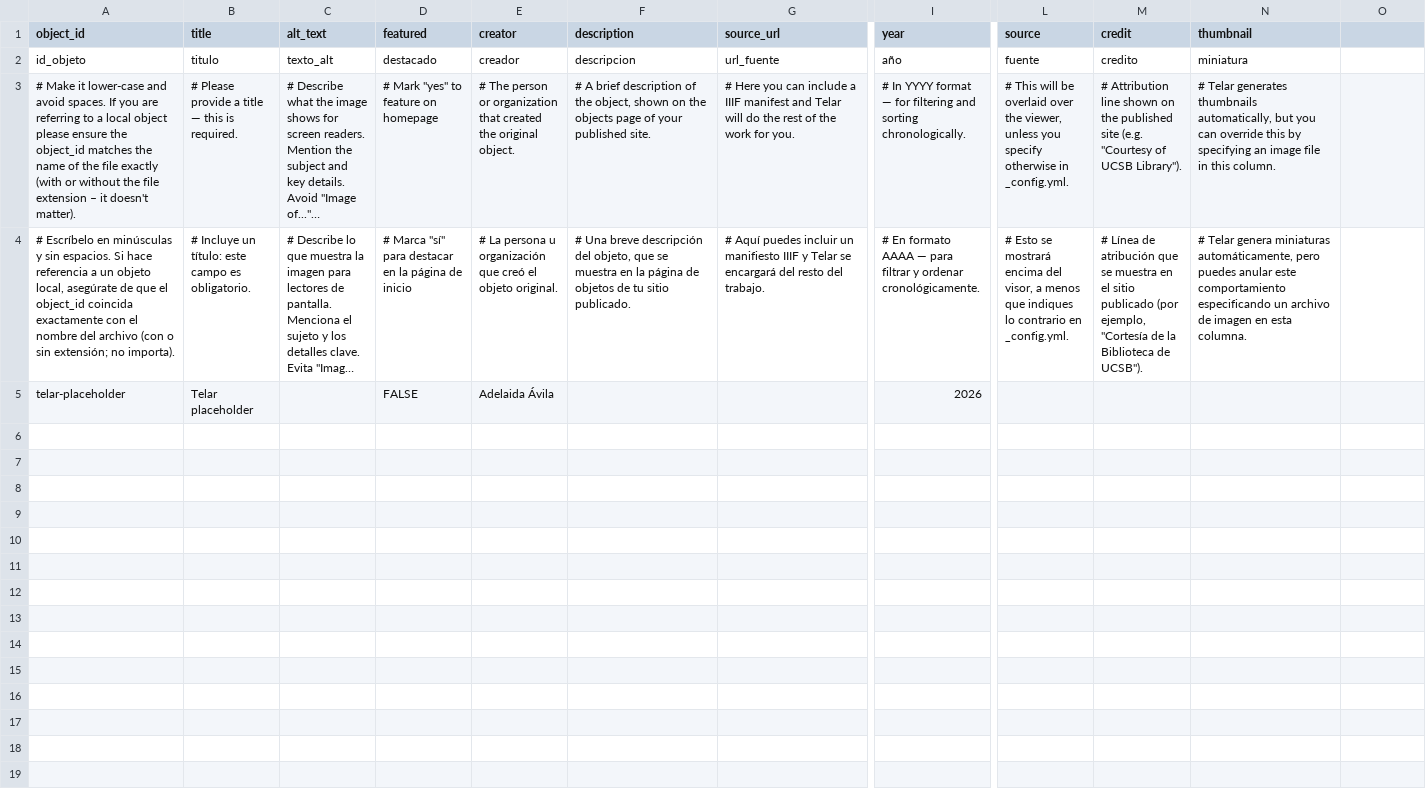
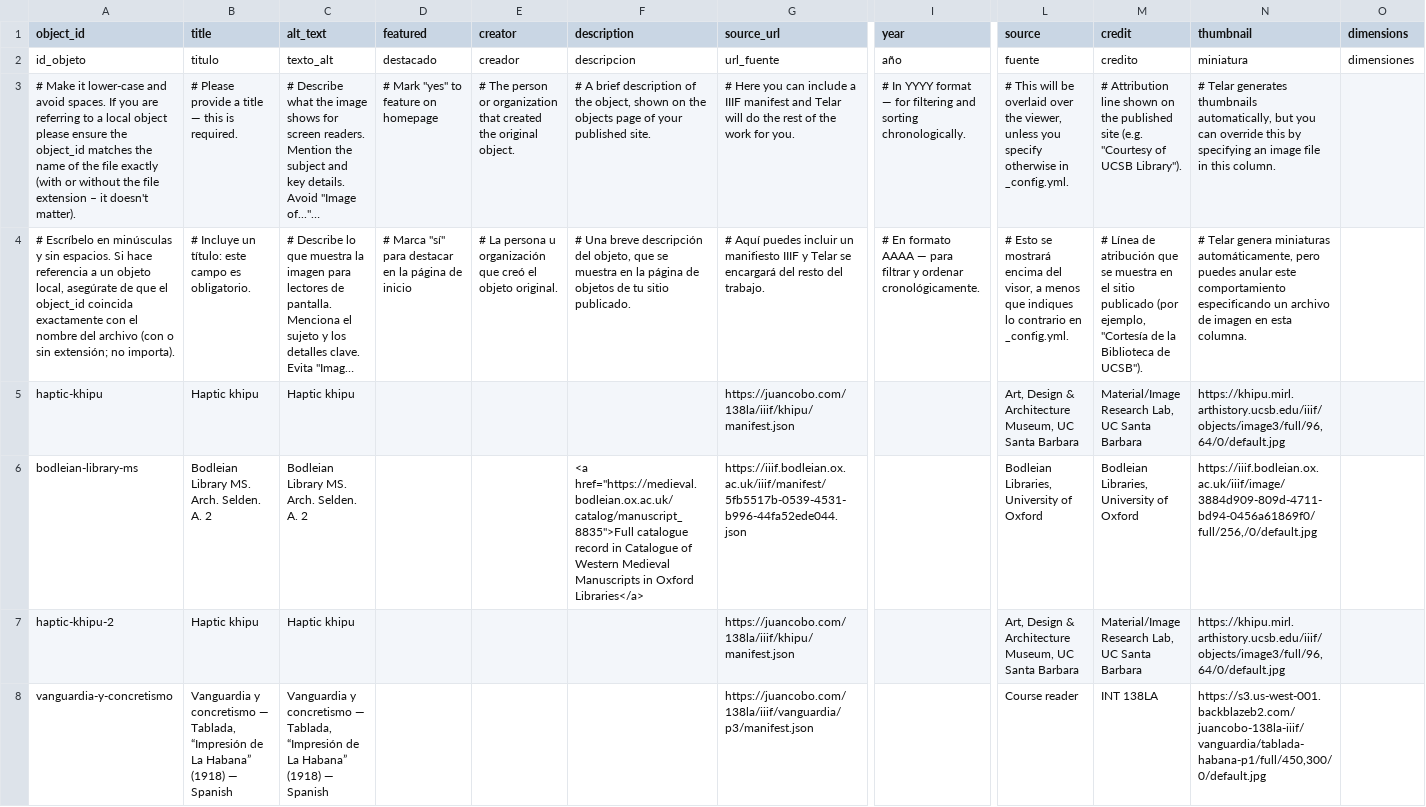
Before and after one commit to savimoon305/finalproject, a CSV file: telar-content/spreadsheets/objects.csv, drawn as a sheet; only a part is shown, gaps mark what is left out; long unchanged cells end in …; removed rows and columns are numbered as before the commit, all else as after; rows hold the shown columns only; the diff covers the shown part only; the diff names each change by its address in the sheet, - before the commit and + after, or states it on an @@ line.

Commit message:
Add 1 story, add 12 objects, add 2 pages
Added:
  Story: Writing and speech
  Object: Haptic khipu
  Object: Bodleian Library MS. Arch. Selden. A. 2
  Object: Haptic khipu
  Object: Vanguardia y concretismo — Tablada, “Impresión de La Habana” (1918) — Spanish
  Object: Bodleian Library MS. Arch. Selden. A. 2
  Object: Valadés, Rhetorica christiana — Page 245
  Object: Simón Rodríguez — Imprenta 1840, p. 60 (English)
  Object: Haptic khipu — Cluster 10, annotated
  Object: Simón Rodríguez — Introducción 1840, p. 1 (Spanish)
  Object: Guamán Poma, Nueva corónica y buen gobierno — Page 337
  Object: Codex Selden / Añute — p. 006
  Object: Florentine Codex, Book 6 — fol. 106r
  Page: About
  Page: Acerca de Telar
  Glossary term: Telar

Published via Telar Compositor

```diff
--- a/telar-content/spreadsheets/objects.csv
+++ b/telar-content/spreadsheets/objects.csv
-O1: (empty)
+O1: dimensions
-O2 (dimensions): (empty)
+O2 (dimensions): dimensiones
-row 5: telar-placeholder | Telar placeholder |  | FALSE | Adelaida Ávila |  |  | 2026
+row 5: haptic-khipu | Haptic khipu | Haptic khipu |  |  |  | https://juancobo.com/138la/iiif/khipu/manifest.json |  | Art, Design & Architecture Museum, UC Santa Barbara | Material/Image Research Lab, UC Santa Barbara | https://khipu.mirl.arthistory.ucsb.edu/iiif/objects/image3/full/96,64/0/default.jpg
+row 6: bodleian-library-ms | Bodleian Library MS. Arch. Selden. A. 2 | Bodleian Library MS. Arch. Selden. A. 2 |  |  | <a href="https://medieval.bodleian.ox.ac.uk/catalog/manuscript_8835">Full catalogue record in Catalogue of Western Medieval Manuscripts in Oxford Libraries</a> | https://iiif.bodleian.ox.ac.uk/iiif/manifest/5fb5517b-0539-4531-b996-44fa52ede044.json |  | Bodleian Libraries, University of Oxford | Bodleian Libraries, University of Oxford | https://iiif.bodleian.ox.ac.uk/iiif/image/3884d909-809d-4711-bd94-0456a61869f0/full/256,/0/default.jpg
+row 7: haptic-khipu-2 | Haptic khipu | Haptic khipu |  |  |  | https://juancobo.com/138la/iiif/khipu/manifest.json |  | Art, Design & Architecture Museum, UC Santa Barbara | Material/Image Research Lab, UC Santa Barbara | https://khipu.mirl.arthistory.ucsb.edu/iiif/objects/image3/full/96,64/0/default.jpg
+row 8: vanguardia-y-concretismo | Vanguardia y concretismo — Tablada, “Impresión de La Habana” (1918) — Spanish | Vanguardia y concretismo — Tablada, “Impresión de La Habana” (1918) — Spanish |  |  |  | https://juancobo.com/138la/iiif/vanguardia/p3/manifest.json |  | Course reader | INT 138LA | https://s3.us-west-001.backblazeb2.com/juancobo-138la-iiif/vanguardia/tablada-habana-p1/full/450,300/0/default.jpg
```
Also changed, not shown: 8 added rows elsewhere in this file, telar-content/spreadsheets/blank_template.csv, telar-content/spreadsheets/glossary.csv, 12 other files.
